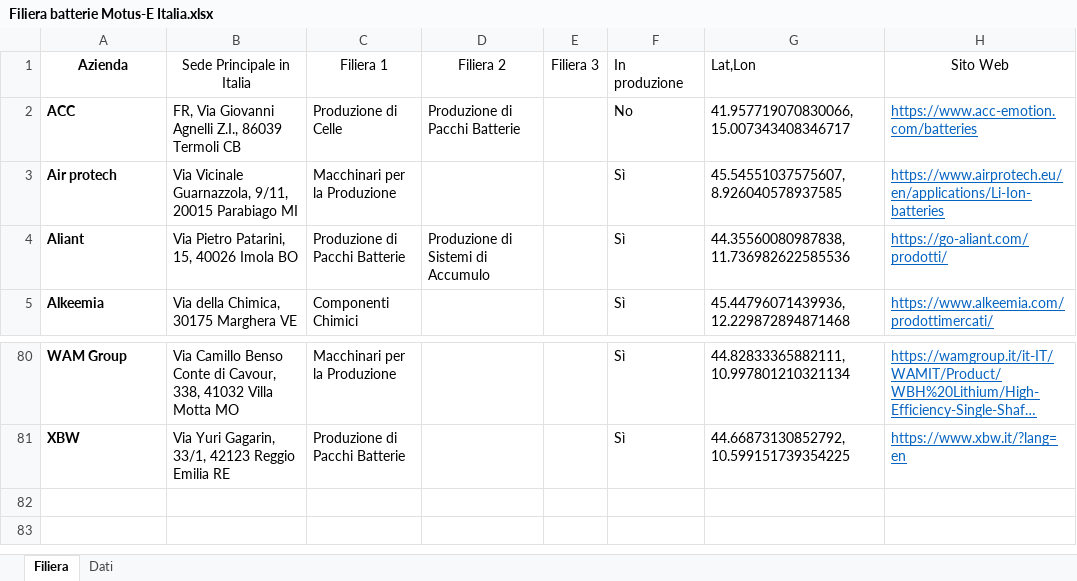
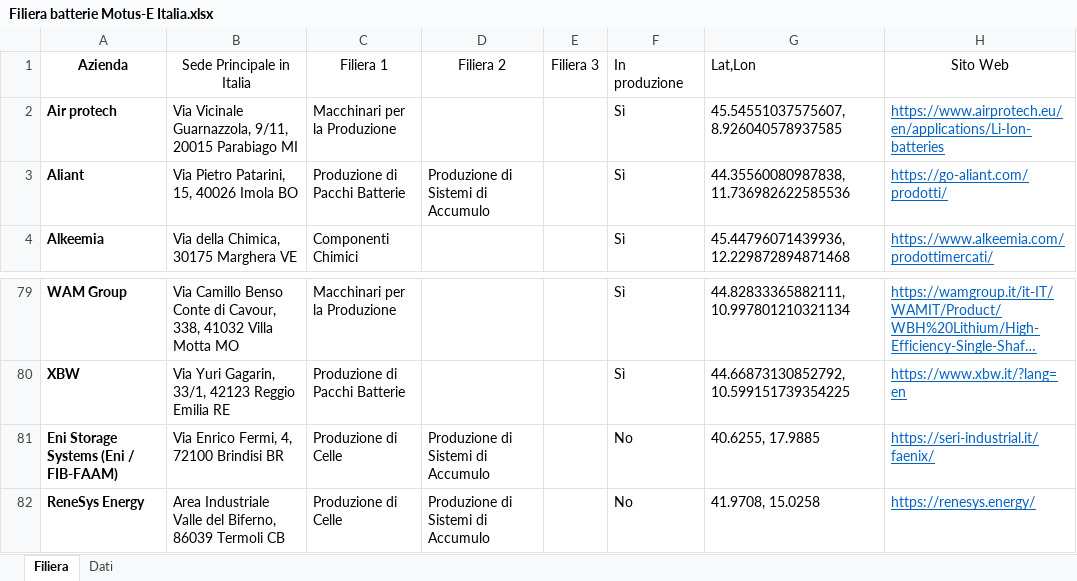
Before and after one commit to pogechi/Motus-E_Filiera_Batterie, an Excel workbook: Filiera batterie Motus-E Italia.xlsx, sheet Filiera, drawn as a sheet; only a part is shown, gaps mark what is left out; long unchanged cells end in …; values as stored, in another font and other column widths than the file's, no borders; table styles not drawn; removed rows and columns are numbered as before the commit, all else as after; the diff names each change by its address in the sheet, - before the commit and + after, or states it on an @@ line.

Commit message:
Add files via upload

```diff
--- a/Filiera batterie Motus-E Italia.xlsx (sheet Filiera)
+++ b/Filiera batterie Motus-E Italia.xlsx (sheet Filiera)
-row 2: ACC | FR, Via Giovanni Agnelli Z.I., 86039 Termoli CB | Produzione di Celle | Produzione di Pacchi Batterie |  | No | 41.957719070830066, 15.007343408346717 | https://www.acc-emotion.com/batteries
+row 81: Eni Storage Systems (Eni / FIB-FAAM) | Via Enrico Fermi, 4, 72100 Brindisi BR | Produzione di Celle | Produzione di Sistemi di Accumulo |  | No | 40.6255, 17.9885 | https://seri-industrial.it/faenix/
+row 82: ReneSys Energy | Area Industriale Valle del Biferno, 86039 Termoli CB | Produzione di Celle | Produzione di Sistemi di Accumulo |  | No | 41.9708, 15.0258 | https://renesys.energy/
```
